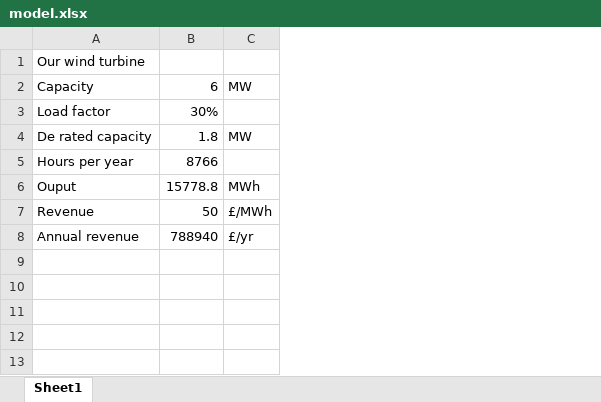
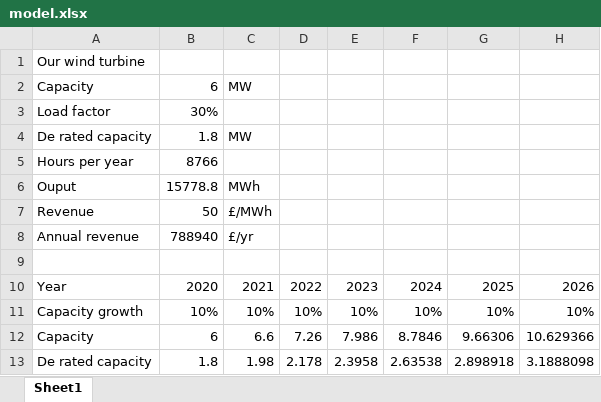
Before and after one commit to tamc/calculator-workshop-live, an Excel workbook: model/model.xlsx, sheet Sheet1, drawn as a sheet; values as stored, in another font and other column widths than the file's, no borders; the diff names each change by its address in the sheet, - before the commit and + after, or states it on an @@ line.

```diff
--- a/model/model.xlsx (sheet Sheet1)
+++ b/model/model.xlsx (sheet Sheet1)
+column D, empty
+column E, empty
+column F, empty
+column G, empty
+column H, empty
+row 9: (empty)
+row 10: Year | 2020 | 2021 | 2022 | 2023 | 2024 | 2025 | 2026
+row 11: Capacity growth | 10% | 10% | 10% | 10% | 10% | 10% | 10%
+row 12: Capacity | 6 | 6.6 | 7.26 | 7.986 | 8.7846 | 9.66306 | 10.629366
+row 13: De rated capacity | 1.8 | 1.98 | 2.178 | 2.3958 | 2.63538 | 2.898918 | 3.1888098
```
Also changed, not shown: 5 other files.
